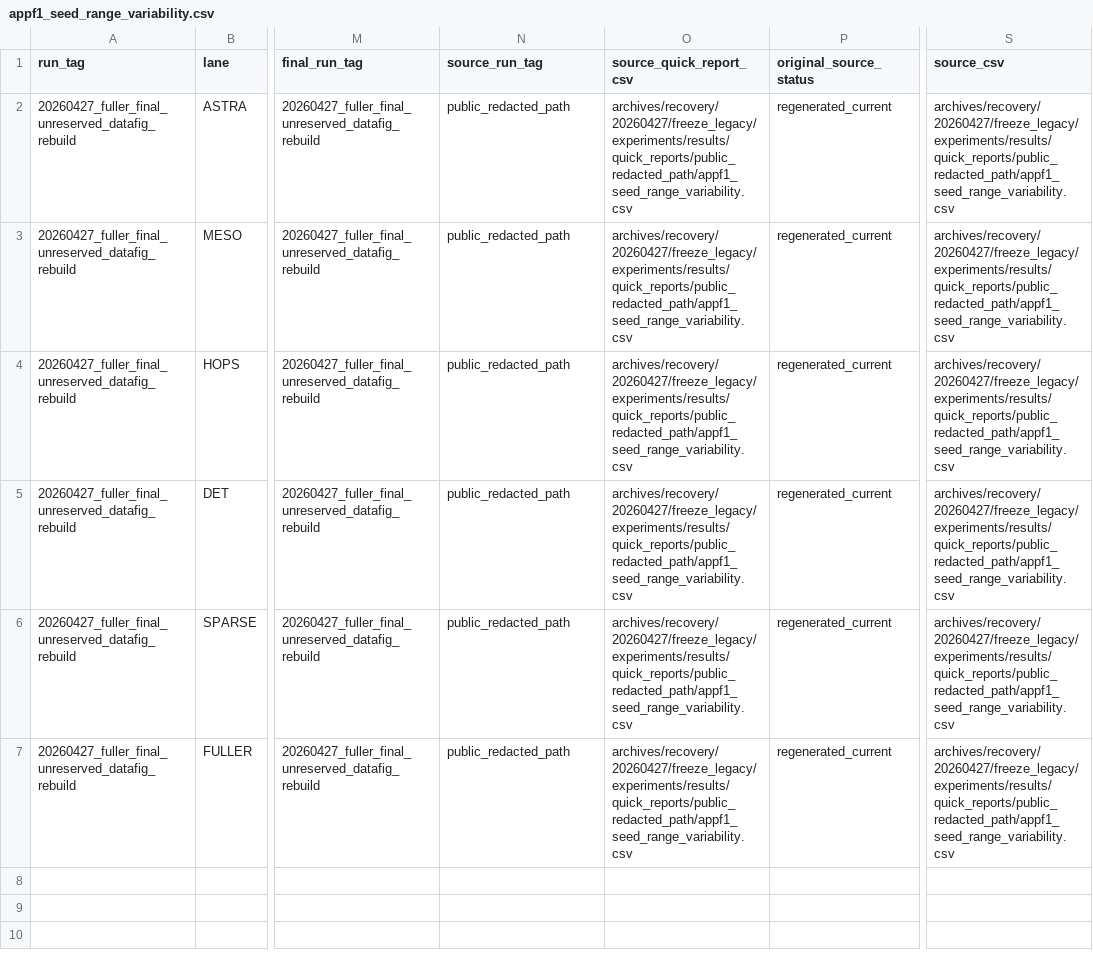
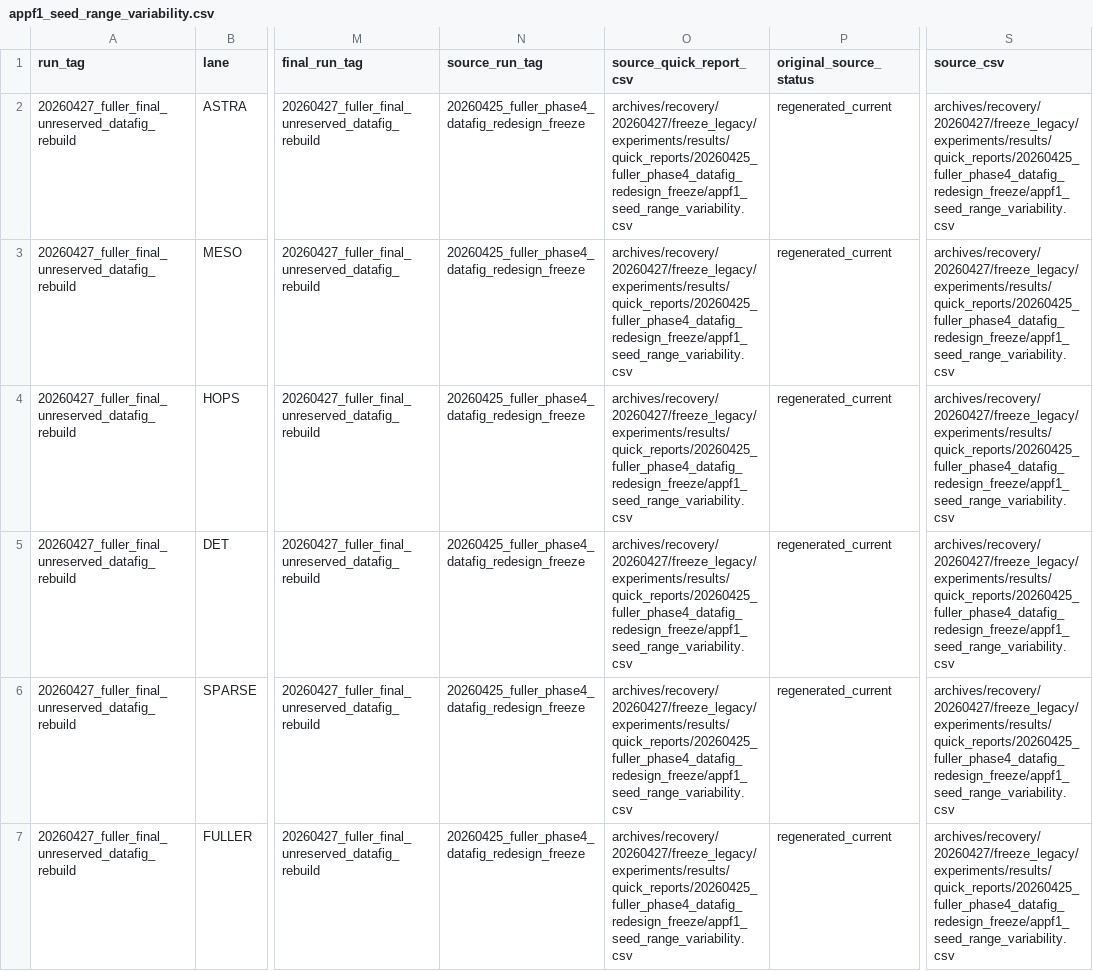
Before and after one commit to jk6k/masking-the-lag-repro, a CSV file: experiments/results/quick_reports/20260430_full_figure_strict_remediated/appf1_seed_range_variability.csv, drawn as a sheet; only a part is shown, gaps mark what is left out; the diff names each change by its address in the sheet, - before the commit and + after, or states it on an @@ line.

```diff
--- a/experiments/results/quick_reports/20260430_full_figure_strict_remediated/appf1_seed_range_variability.csv
+++ b/experiments/results/quick_reports/20260430_full_figure_strict_remediated/appf1_seed_range_variability.csv
-N2:N7 (source_run_tag): public_redacted_path
+N2:N7 (source_run_tag): 20260425_fuller_phase4_datafig_redesign_freeze
-O2:O7 (source_quick_report_csv): archives/recovery/20260427/freeze_legacy/experiments/results/quick_reports/public_redacted_path/appf1_seed_range_variability.csv
+O2:O7 (source_quick_report_csv): archives/recovery/20260427/freeze_legacy/experiments/results/quick_reports/20260425_fuller_phase4_datafig_redesign_freeze/appf1_seed_range_variability.csv
-S2:S7 (source_csv): archives/recovery/20260427/freeze_legacy/experiments/results/quick_reports/public_redacted_path/appf1_seed_range_variability.csv
+S2:S7 (source_csv): archives/recovery/20260427/freeze_legacy/experiments/results/quick_reports/20260425_fuller_phase4_datafig_redesign_freeze/appf1_seed_range_variability.csv
```
Also changed, not shown: experiments/results/quick_reports/20260430_full_figure_strict_remediated/appf2_data_figure_compatibility_matrix.csv, experiments/results/quick_reports/20260430_full_figure_strict_remediated/appf3_related_work_radar_scores.csv, 31 other files.
